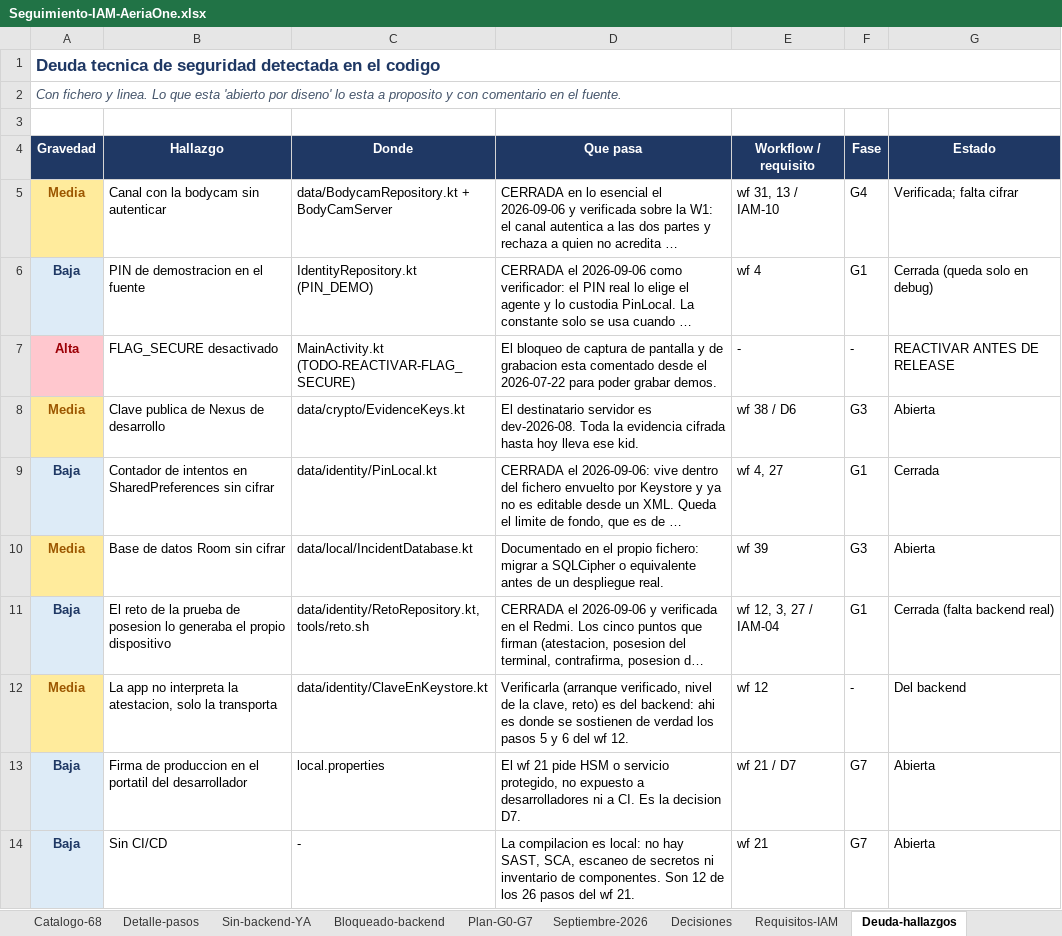
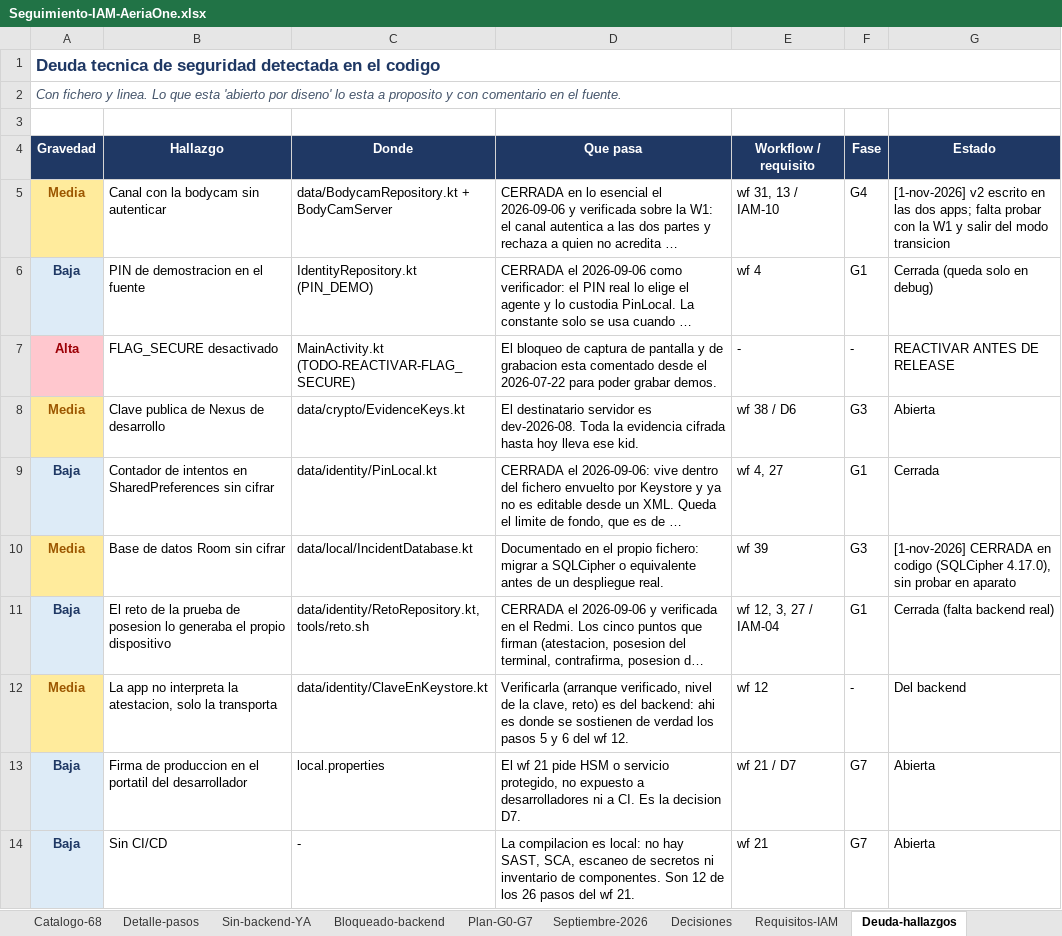
Before and after one commit to alestar328/AeriaNexusPrototype, an Excel workbook: Seguimiento-IAM-AeriaOne.xlsx, sheet Deuda-hallazgos, drawn as a sheet; only a part is shown; long unchanged cells end in …; values as stored, in another font and other column widths than the file's, no borders; the diff covers the shown part only; the diff names each change by its address in the sheet, - before the commit and + after, or states it on an @@ line.

```diff
--- a/Seguimiento-IAM-AeriaOne.xlsx (sheet Deuda-hallazgos)
+++ b/Seguimiento-IAM-AeriaOne.xlsx (sheet Deuda-hallazgos)
-G5 (Estado): Verificada; falta cifrar
+G5 (Estado): [1-nov-2026] v2 escrito en las dos apps; falta probar con la W1 y salir del modo transicion
-G10 (Estado): Abierta
+G10 (Estado): [1-nov-2026] CERRADA en codigo (SQLCipher 4.17.0), sin probar en aparato
```
Also changed, not shown: 8 added rows elsewhere in this sheet, sheet Workflows, sheet Catalogo-68, sheet Decisiones, sheet Requisitos-IAM, sheet Resumen, other sheet tabs, 12 other files.
